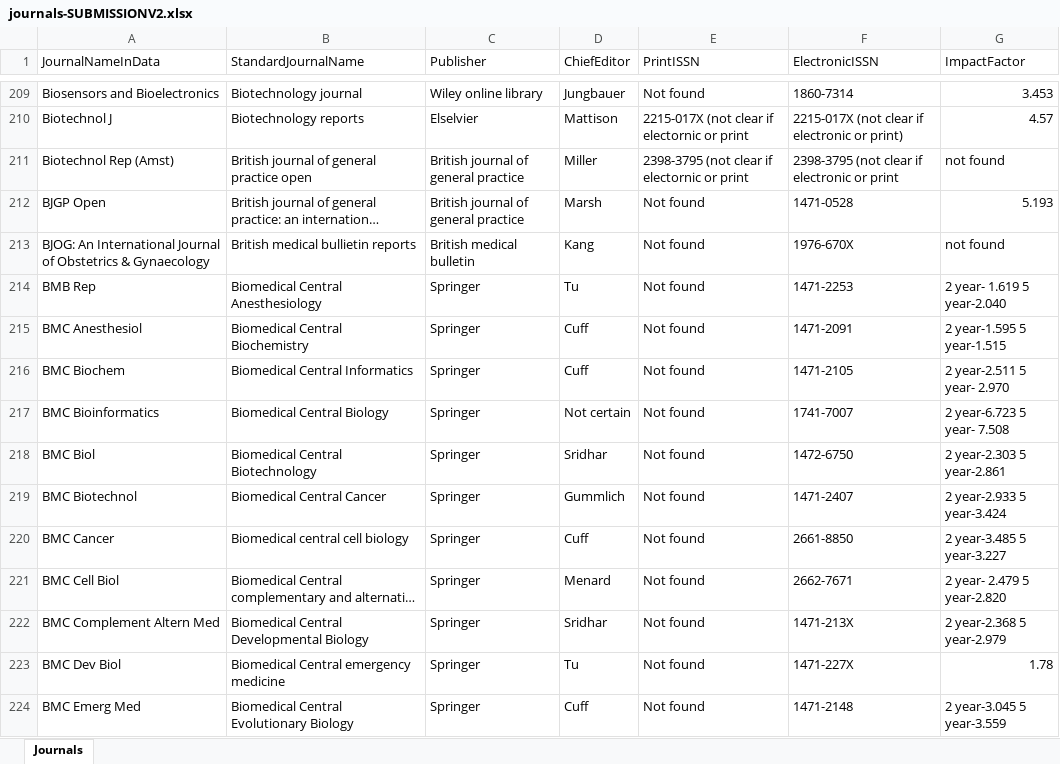
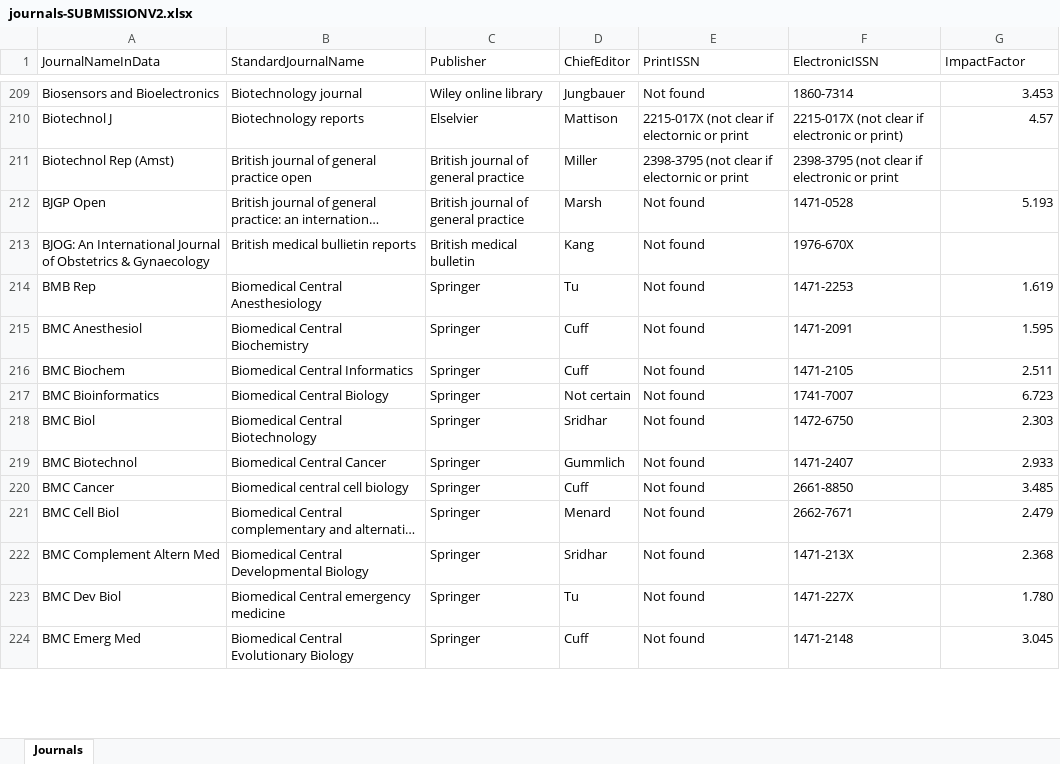
Before and after one commit to jbonfardeci/dl-covid19-kaggle, an Excel workbook: Data/journals-SUBMISSIONV2.xlsx, sheet Journals, drawn as a sheet; only a part is shown, gaps mark what is left out; long unchanged cells end in …; values as stored, in another font and other column widths than the file's, no cell formats; table styles not drawn; the diff covers the shown part only; the diff names each change by its address in the sheet, - before the commit and + after, or states it on an @@ line.

Commit message:
clean journals v3, import k-means clusters

```diff
--- a/Data/journals-SUBMISSIONV2.xlsx (sheet Journals)
+++ b/Data/journals-SUBMISSIONV2.xlsx (sheet Journals)
-G211 (ImpactFactor): not found
+G211 (ImpactFactor): (empty)
-G213 (ImpactFactor): not found
+G213 (ImpactFactor): (empty)
-G214 (ImpactFactor): 2 year- 1.619 5 year-2.040
+G214 (ImpactFactor): 1.619
-G215 (ImpactFactor): 2 year-1.595 5 year-1.515
+G215 (ImpactFactor): 1.595
-G216 (ImpactFactor): 2 year-2.511 5 year- 2.970
+G216 (ImpactFactor): 2.511
-G217 (ImpactFactor): 2 year-6.723 5 year- 7.508
+G217 (ImpactFactor): 6.723
-G218 (ImpactFactor): 2 year-2.303 5 year-2.861
+G218 (ImpactFactor): 2.303
-G219 (ImpactFactor): 2 year-2.933 5 year-3.424
+G219 (ImpactFactor): 2.933
-G220 (ImpactFactor): 2 year-3.485 5 year-3.227
+G220 (ImpactFactor): 3.485
-G221 (ImpactFactor): 2 year- 2.479 5 year-2.820
+G221 (ImpactFactor): 2.479
-G222 (ImpactFactor): 2 year-2.368 5 year-2.979
+G222 (ImpactFactor): 2.368
-G223 (ImpactFactor): 1.78
+G223 (ImpactFactor): 1.780
-G224 (ImpactFactor): 2 year-3.045 5 year-3.559
+G224 (ImpactFactor): 3.045
```
Also changed, not shown: 102 edited cells elsewhere in this sheet, cell formats, 11 other files.
